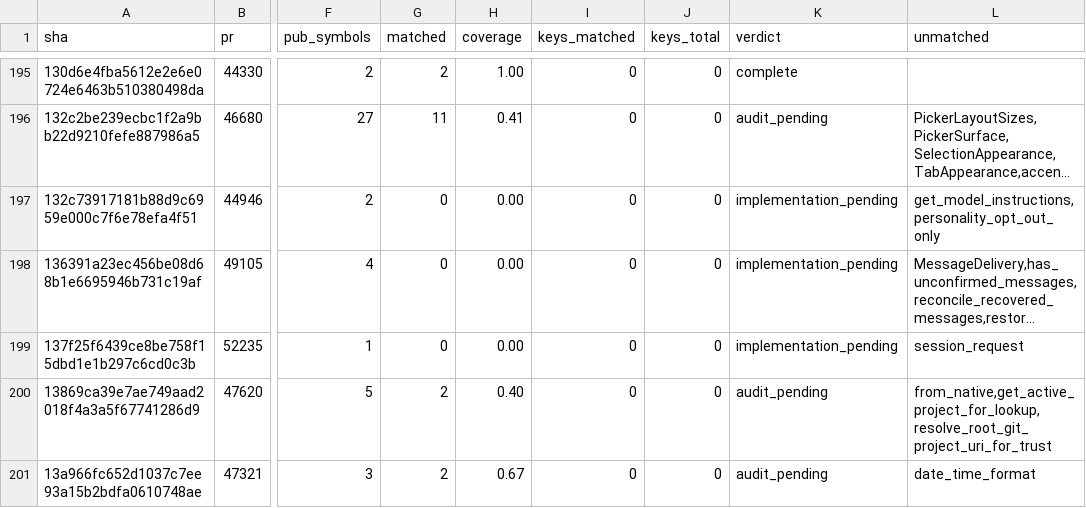
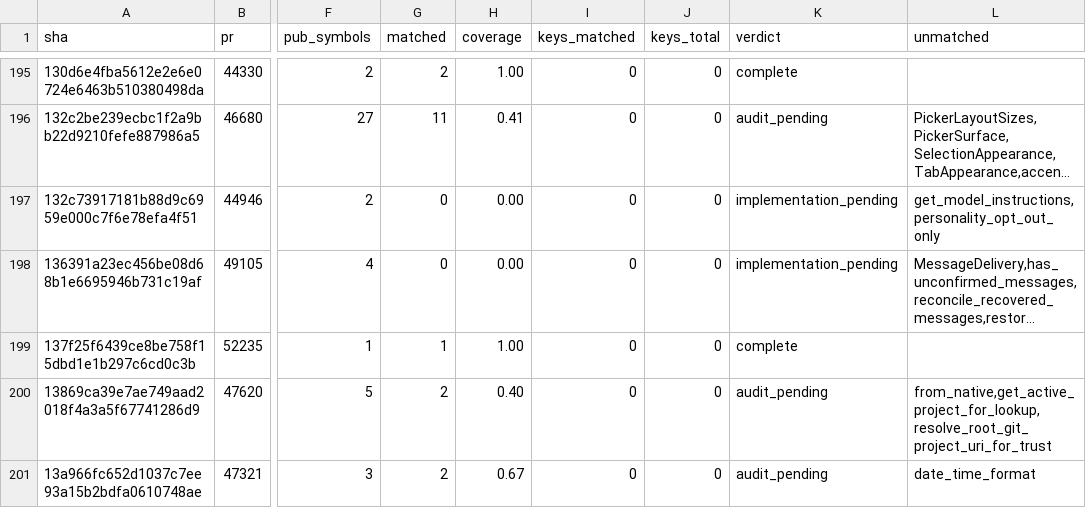
Before and after one commit to jacks001314/codex_go, a TSV file: update/r109_symbol_coverage_2026_10_17.tsv, drawn as a sheet; only a part is shown, gaps mark what is left out; long unchanged cells end in …; the diff names each change by its address in the sheet, - before the commit and + after, or states it on an @@ line.

Commit message:
Recover gRPC code-mode sessions after missing-session errors (#52235)

```diff
--- a/update/r109_symbol_coverage_2026_10_17.tsv
+++ b/update/r109_symbol_coverage_2026_10_17.tsv
-G199 (matched): 0
+G199 (matched): 1
-H199 (coverage): 0.00
+H199 (coverage): 1.00
-K199 (verdict): implementation_pending
+K199 (verdict): complete
-L199 (unmatched): session_request
+L199 (unmatched): (empty)
```
Also changed, not shown: 3 other files.
